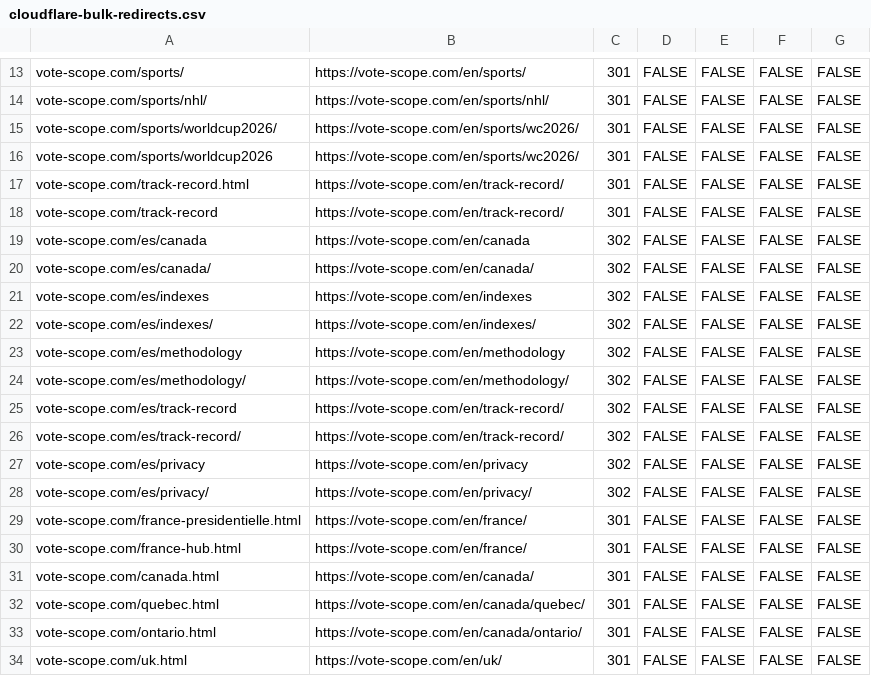
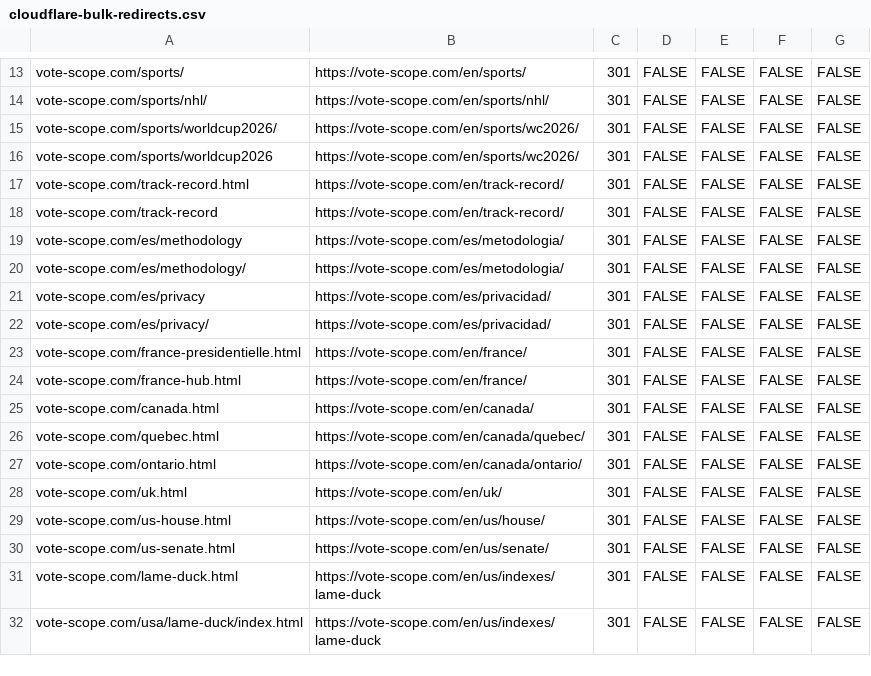
Before and after one commit to kimleclerc/projection, a CSV file: docs/cloudflare-bulk-redirects.csv, drawn as a sheet; only a part is shown, gaps mark what is left out; the shorter side is filled out with more unchanged rows.

Commit message:
Fix Spanish redirect locale preservation

```diff
--- a/docs/cloudflare-bulk-redirects.csv
+++ b/docs/cloudflare-bulk-redirects.csv
@@ -18,12 +18,6 @@ vote-scope.com/track-record.html,https://vote-scope.com/en/track-record/,301,FAL
 vote-scope.com/track-record,https://vote-scope.com/en/track-record/,301,FALSE,FALSE,FALSE,FALSE
-vote-scope.com/es/canada,https://vote-scope.com/en/canada,302,FALSE,FALSE,FALSE,FALSE
-vote-scope.com/es/canada/,https://vote-scope.com/en/canada/,302,FALSE,FALSE,FALSE,FALSE
-vote-scope.com/es/indexes,https://vote-scope.com/en/indexes,302,FALSE,FALSE,FALSE,FALSE
-vote-scope.com/es/indexes/,https://vote-scope.com/en/indexes/,302,FALSE,FALSE,FALSE,FALSE
-vote-scope.com/es/methodology,https://vote-scope.com/en/methodology,302,FALSE,FALSE,FALSE,FALSE
-vote-scope.com/es/methodology/,https://vote-scope.com/en/methodology/,302,FALSE,FALSE,FALSE,FALSE
-vote-scope.com/es/track-record,https://vote-scope.com/en/track-record/,302,FALSE,FALSE,FALSE,FALSE
-vote-scope.com/es/track-record/,https://vote-scope.com/en/track-record/,302,FALSE,FALSE,FALSE,FALSE
-vote-scope.com/es/privacy,https://vote-scope.com/en/privacy,302,FALSE,FALSE,FALSE,FALSE
-vote-scope.com/es/privacy/,https://vote-scope.com/en/privacy/,302,FALSE,FALSE,FALSE,FALSE
+vote-scope.com/es/methodology,https://vote-scope.com/es/metodologia/,301,FALSE,FALSE,FALSE,FALSE
+vote-scope.com/es/methodology/,https://vote-scope.com/es/metodologia/,301,FALSE,FALSE,FALSE,FALSE
+vote-scope.com/es/privacy,https://vote-scope.com/es/privacidad/,301,FALSE,FALSE,FALSE,FALSE
+vote-scope.com/es/privacy/,https://vote-scope.com/es/privacidad/,301,FALSE,FALSE,FALSE,FALSE
 vote-scope.com/france-presidentielle.html,https://vote-scope.com/en/france/,301,FALSE,FALSE,FALSE,FALSE
```
Also changed, not shown: 1 other file.
